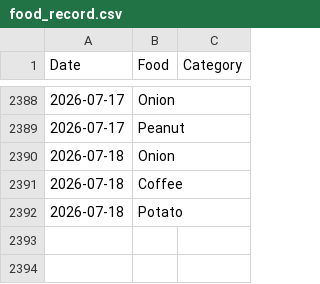
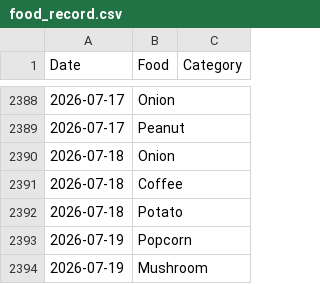
Before and after one commit to JevonDaffyd/python-food-tracker, a CSV file: food_record.csv, drawn as a sheet; only a part is shown, gaps mark what is left out.

```diff
--- a/food_record.csv
+++ b/food_record.csv
@@ -2392 +2392,3 @@ Date,Food,Category
 2026-07-18,Potato,
+2026-07-19,Popcorn,
+2026-07-19,Mushroom,
```
